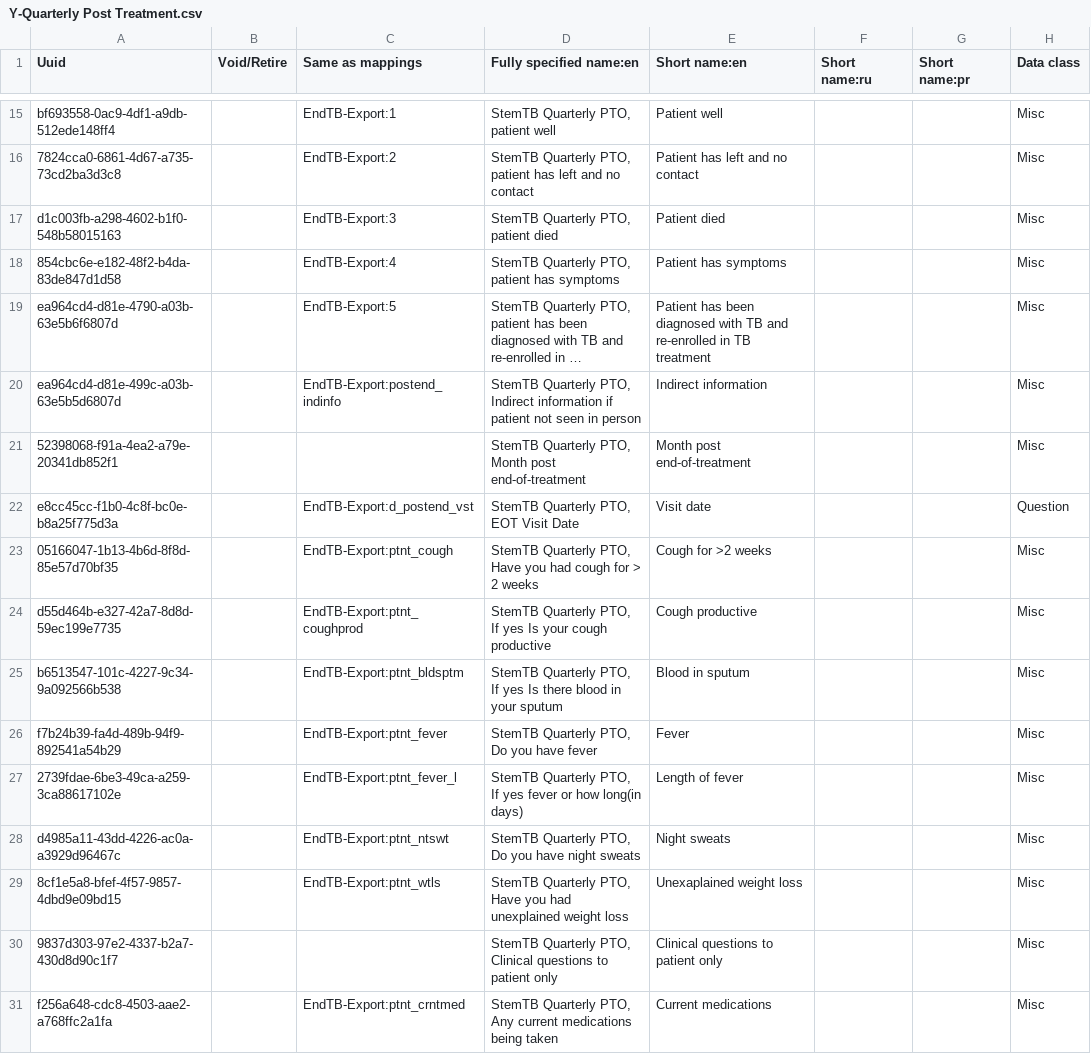
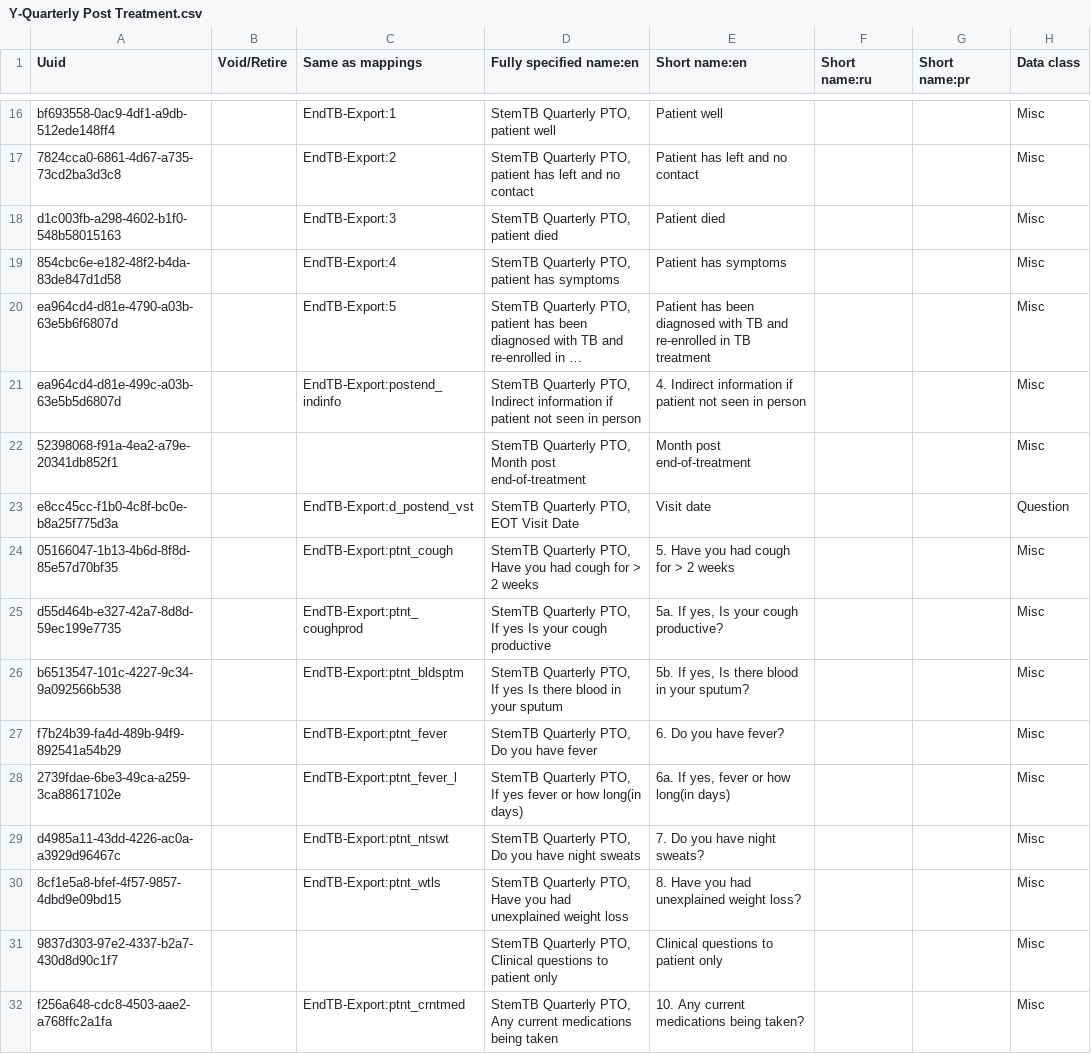
Before and after one commit to endtb/package1, a CSV file: concepts/Y-Quarterly Post Treatment.csv, drawn as a sheet; only a part is shown, gaps mark what is left out; long unchanged cells end in …; addresses are those after the commit; the diff covers the shown part only; the diff names each change by its address in the sheet, - before the commit and + after, or states it on an @@ line.

Commit message:
re-naming and re-ordering

```diff
--- a/concepts/Y-Quarterly Post Treatment.csv
+++ b/concepts/Y-Quarterly Post Treatment.csv
-E21 (Short name:en): Indirect information
+E21 (Short name:en): 4. Indirect information if patient not seen in person
-E24 (Short name:en): Cough for >2 weeks
+E24 (Short name:en): 5. Have you had cough for > 2 weeks
-E25 (Short name:en): Cough productive
+E25 (Short name:en): 5a. If yes, Is your cough productive?
-E26 (Short name:en): Blood in sputum
+E26 (Short name:en): 5b. If yes, Is there blood in your sputum?
-E27 (Short name:en): Fever
+E27 (Short name:en): 6. Do you have fever?
-E28 (Short name:en): Length of fever
+E28 (Short name:en): 6a. If yes, fever or how long(in days)
-E29 (Short name:en): Night sweats
+E29 (Short name:en): 7. Do you have night sweats?
-E30 (Short name:en): Unexaplained weight loss
+E30 (Short name:en): 8. Have you had unexplained weight loss?
-E32 (Short name:en): Current medications
+E32 (Short name:en): 10. Any current medications being taken?
```
Also changed, not shown: 1 added row and 20 edited cells elsewhere in this file.
